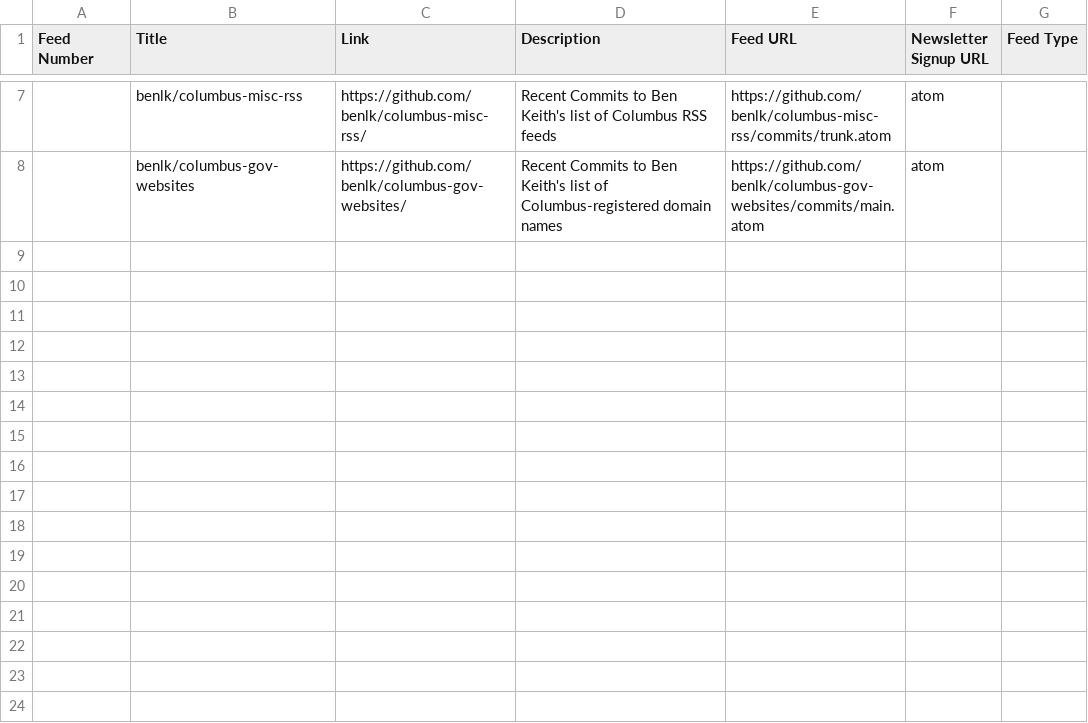
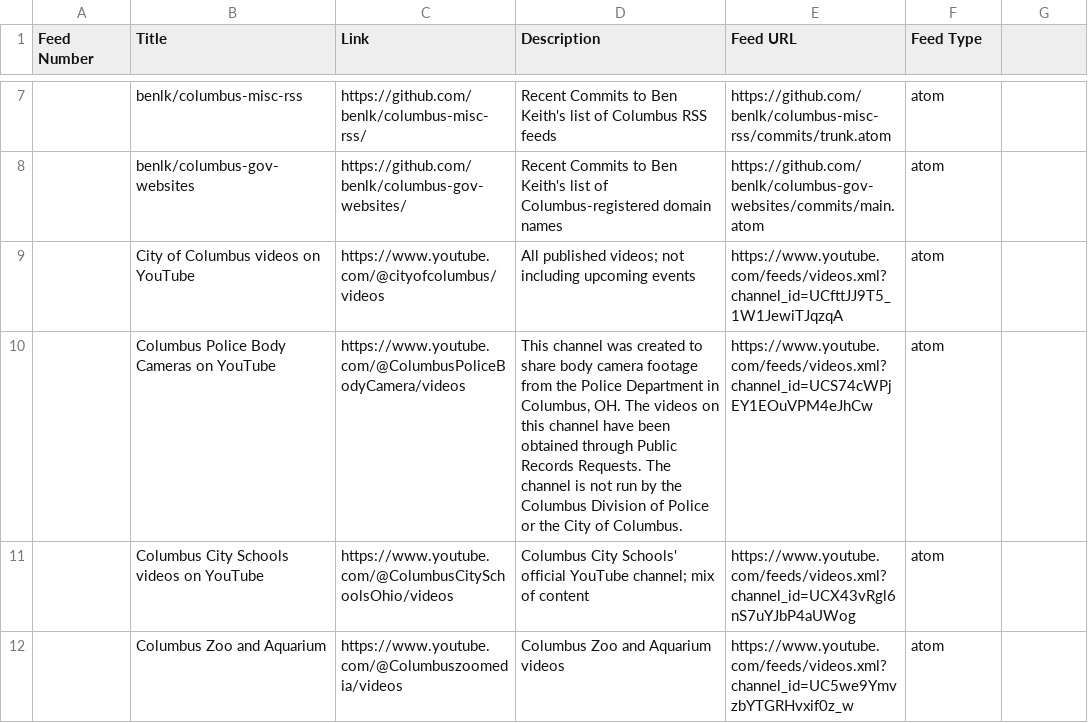
Before and after one commit to benlk/columbus-misc-rss, a CSV file: feeds.csv, drawn as a sheet; only a part is shown, gaps mark what is left out; the diff names each change by its address in the sheet, - before the commit and + after, or states it on an @@ line.

Commit message:
Add YouTube channels for City, City Schools, Zoo and Aquarium, and a body cam dumper.

```diff
--- a/feeds.csv
+++ b/feeds.csv
-F1: Newsletter Signup URL
+F1: Feed Type
-G1: Feed Type
+G1: (empty)
+row 9:  | City of Columbus videos on YouTube | https://www.youtube.com/@cityofcolumbus/videos | All published videos; not including upcoming events | https://www.youtube.com/feeds/videos.xml?channel_id=UCfttJJ9T5_1W1JewiTJqzqA | atom
+row 10:  | Columbus Police Body Cameras on YouTube | https://www.youtube.com/@ColumbusPoliceBodyCamera/videos | This channel was created to share body camera footage from the Police Department in Columbus, OH. The videos on this channel have been obtained through Public Records Requests. The channel is not run by the Columbus Division of Police or the City of Columbus. | https://www.youtube.com/feeds/videos.xml?channel_id=UCS74cWPjEY1EOuVPM4eJhCw | atom
+row 11:  | Columbus City Schools videos on YouTube | https://www.youtube.com/@ColumbusCitySchoolsOhio/videos | Columbus City Schools' official YouTube channel; mix of content | https://www.youtube.com/feeds/videos.xml?channel_id=UCX43vRgl6nS7uYJbP4aUWog | atom
+row 12:  | Columbus Zoo and Aquarium | https://www.youtube.com/@Columbuszoomedia/videos | Columbus Zoo and Aquarium videos | https://www.youtube.com/feeds/videos.xml?channel_id=UC5we9YmvzbYTGRHvxif0z_w | atom
```
